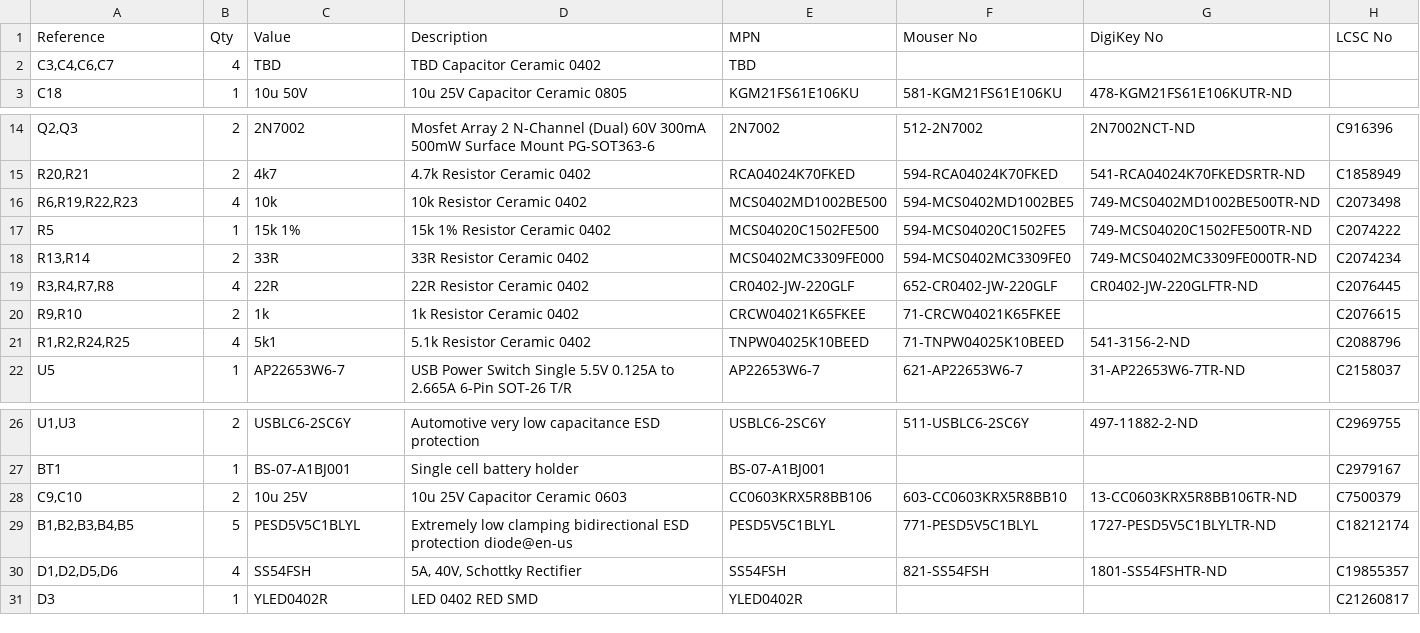
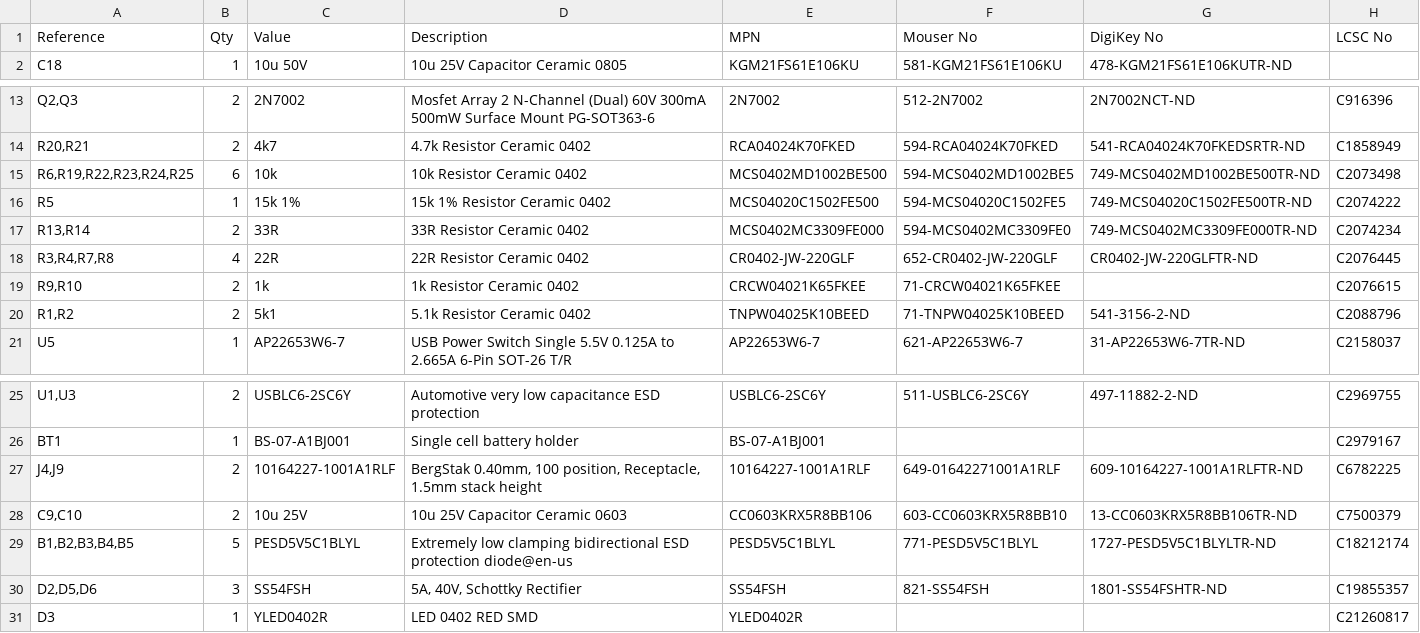
Before and after one commit to xmoshte/nielo, a CSV file: source/production/bom.csv, drawn as a sheet; only a part is shown, gaps mark what is left out.

```diff
--- a/source/production/bom.csv
+++ b/source/production/bom.csv
@@ -1,3 +1,2 @@
 "Reference","Qty","Value","Description","MPN","Mouser No","DigiKey No","LCSC No"
-"C3,C4,C6,C7","4","TBD","TBD Capacitor Ceramic 0402","TBD","","",""
 "C18","1","10u 50V","10u 25V Capacitor Ceramic 0805","KGM21FS61E106KU","581-KGM21FS61E106KU ","478-KGM21FS61E106KUTR-ND",""
@@ -15,3 +14,3 @@
 "R20,R21","2","4k7","4.7k Resistor Ceramic 0402","RCA04024K70FKED","594-RCA04024K70FKED","541-RCA04024K70FKEDSRTR-ND","C1858949"
-"R6,R19,R22,R23","4","10k","10k Resistor Ceramic 0402","MCS0402MD1002BE500","594-MCS0402MD1002BE5","749-MCS0402MD1002BE500TR-ND","C2073498"
+"R6,R19,R22,R23,R24,R25","6","10k","10k Resistor Ceramic 0402","MCS0402MD1002BE500","594-MCS0402MD1002BE5","749-MCS0402MD1002BE500TR-ND","C2073498"
 "R5","1","15k 1%","15k 1% Resistor Ceramic 0402","MCS04020C1502FE500","594-MCS04020C1502FE5","749-MCS04020C1502FE500TR-ND","C2074222"
@@ -20,3 +19,3 @@
 "R9,R10","2","1k","1k Resistor Ceramic 0402","CRCW04021K65FKEE","71-CRCW04021K65FKEE","","C2076615"
-"R1,R2,R24,R25","4","5k1","5.1k Resistor Ceramic 0402","TNPW04025K10BEED","71-TNPW04025K10BEED","541-3156-2-ND","C2088796"
+"R1,R2","2","5k1","5.1k Resistor Ceramic 0402","TNPW04025K10BEED","71-TNPW04025K10BEED","541-3156-2-ND","C2088796"
 "U5","1","AP22653W6-7","USB Power Switch Single 5.5V 0.125A to 2.665A 6-Pin SOT-26 T/R","AP22653W6-7","621-AP22653W6-7","31-AP22653W6-7TR-ND","C2158037"
@@ -27,5 +26,6 @@
 "BT1","1","BS-07-A1BJ001","Single cell battery holder","BS-07-A1BJ001","","","C2979167"
+"J4,J9","2","10164227-1001A1RLF","BergStak 0.40mm, 100 position, Receptacle, 1.5mm stack height","10164227-1001A1RLF","649-01642271001A1RLF","609-10164227-1001A1RLFTR-ND","C6782225"
 "C9,C10","2","10u 25V","10u 25V Capacitor Ceramic 0603","CC0603KRX5R8BB106","603-CC0603KRX5R8BB10","13-CC0603KRX5R8BB106TR-ND","C7500379"
 "B1,B2,B3,B4,B5","5","PESD5V5C1BLYL","Extremely low clamping bidirectional ESD protection diode@en-us","PESD5V5C1BLYL","771-PESD5V5C1BLYL","1727-PESD5V5C1BLYLTR-ND","C18212174"
-"D1,D2,D5,D6","4","SS54FSH","5A, 40V, Schottky Rectifier","SS54FSH","821-SS54FSH","1801-SS54FSHTR-ND","C19855357"
+"D2,D5,D6","3","SS54FSH","5A, 40V, Schottky Rectifier","SS54FSH","821-SS54FSH","1801-SS54FSHTR-ND","C19855357"
 "D3","1","YLED0402R","LED 0402 RED SMD","YLED0402R","","","C21260817"
```
Also changed, not shown: 29 other files.
